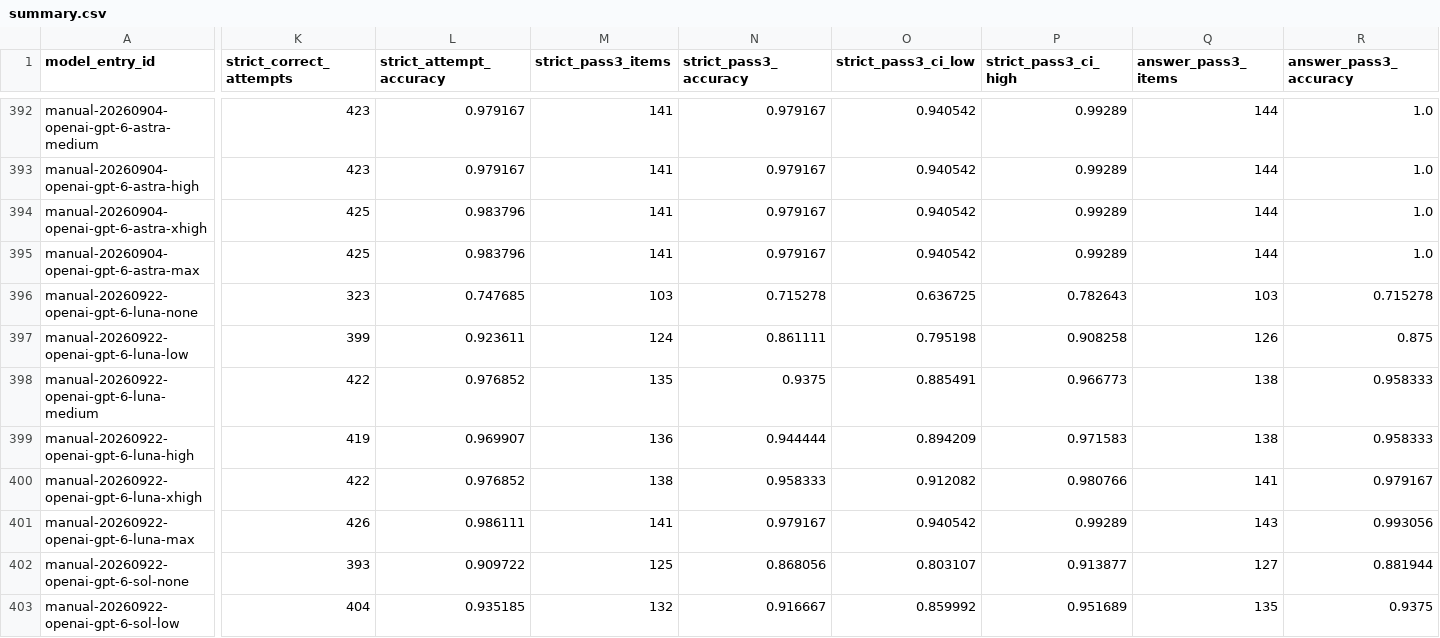
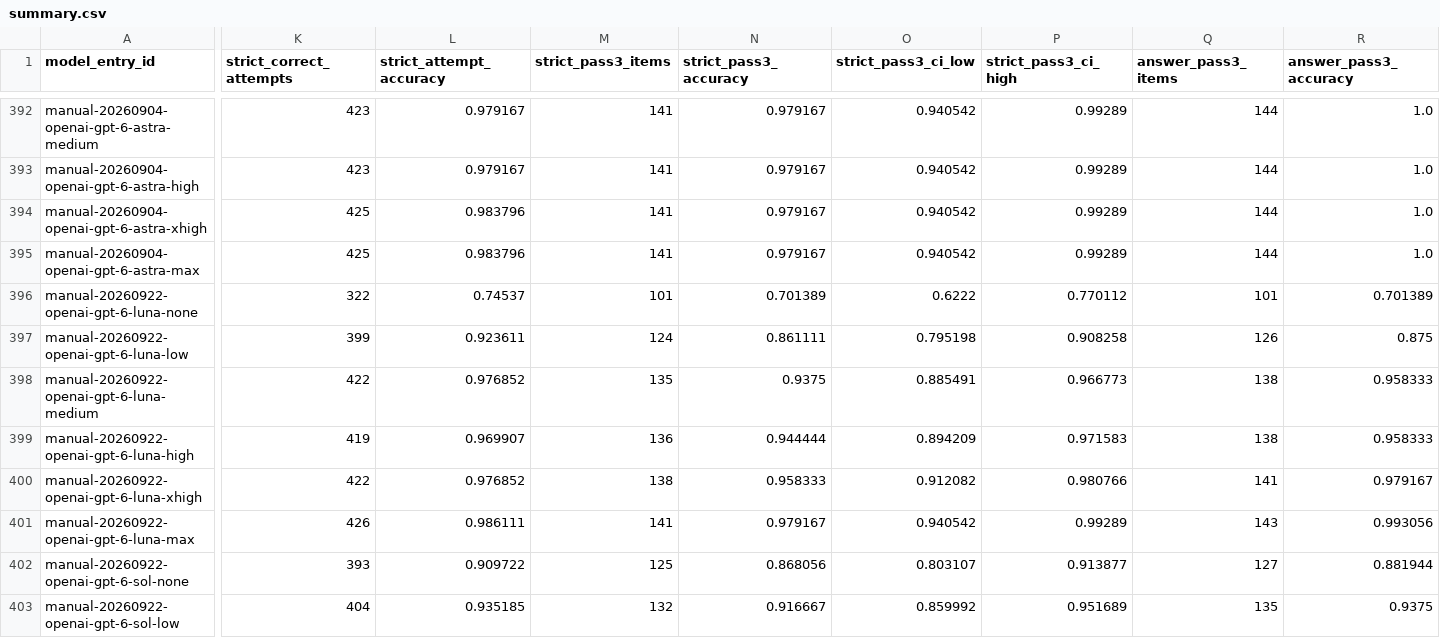
Before and after one commit to adamallcock/obviousbench, a CSV file: reports/v0_2/aggregate/summary.csv, drawn as a sheet; only a part is shown, gaps mark what is left out; the diff covers the shown part only; the diff names each change by its address in the sheet, - before the commit and + after, or states it on an @@ line.

```diff
--- a/reports/v0_2/aggregate/summary.csv
+++ b/reports/v0_2/aggregate/summary.csv
-K396 (strict_correct_attempts): 323
+K396 (strict_correct_attempts): 322
-L396 (strict_attempt_accuracy): 0.747685
+L396 (strict_attempt_accuracy): 0.74537
-M396 (strict_pass3_items): 103
+M396 (strict_pass3_items): 101
-N396 (strict_pass3_accuracy): 0.715278
+N396 (strict_pass3_accuracy): 0.701389
-O396 (strict_pass3_ci_low): 0.636725
+O396 (strict_pass3_ci_low): 0.6222
-P396 (strict_pass3_ci_high): 0.782643
+P396 (strict_pass3_ci_high): 0.770112
-Q396 (answer_pass3_items): 103
+Q396 (answer_pass3_items): 101
-R396 (answer_pass3_accuracy): 0.715278
+R396 (answer_pass3_accuracy): 0.701389
```
Also changed, not shown: 5 edited cells elsewhere in this file, 5 other files.
